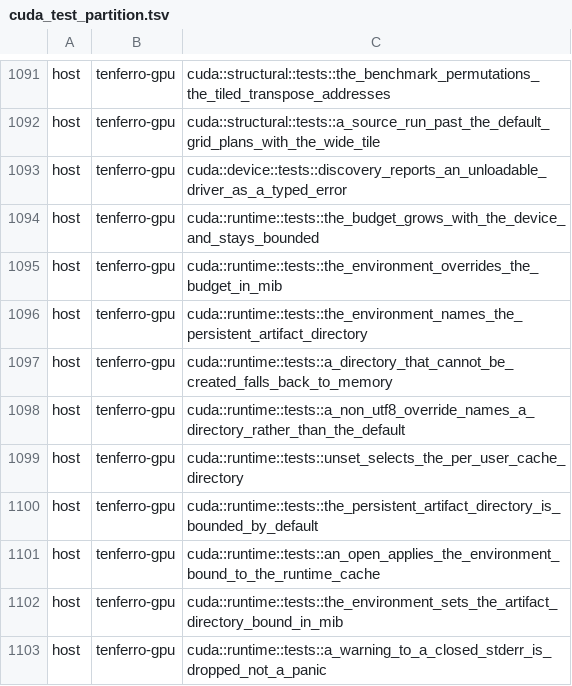
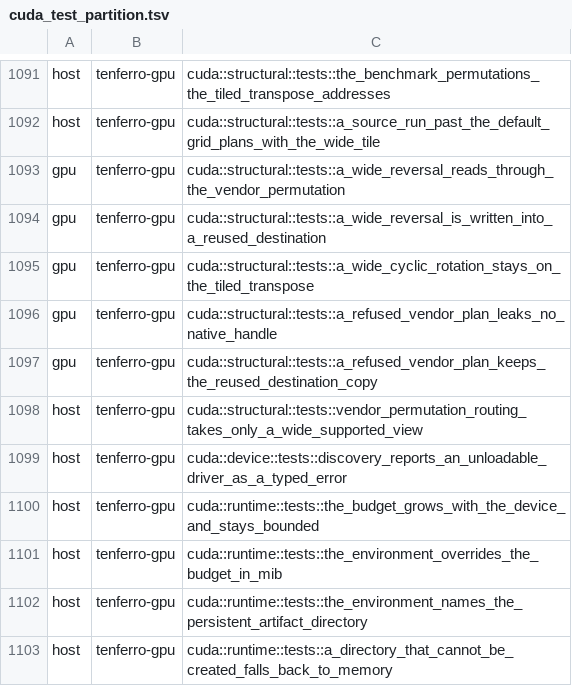
Before and after one commit to tensor4all/tenferro-rs, a TSV file: scripts/ci/cuda_test_partition.tsv, drawn as a sheet; only a part is shown, gaps mark what is left out; the shorter side is filled out with more unchanged rows; the diff names each change by its address in the sheet, - before the commit and + after, or states it on an @@ line.

Commit message:
perf(gpu): materialize wide permutations through cuTENSOR (#2528) (#2639)
A coalesced view above `t4a_cuda_kernels::MAX_RANK` has no catalogue entry that
addresses it: `materialize_strided_any` and `strided_to_strided_any` walk every
axis of every element, which is what made the `gpu/permutation` rows
`reverse_18d_3` and `reverse_23d_128x2` 6x-15x slower than cuTENSOR's own
permute arm (8.6 GB in 30-85 ms is 0.1-0.3 TB/s: index arithmetic, not
bandwidth).

Those views, and only those, are now materialized by `cutensorPermute`, which
this crate already links for contraction. The route predicate keeps the vendor
out of everything the tiled transpose or the by-value entries serve, and
refuses a broadcast or negative stride, a dtype the compute descriptor does not
cover, a base that loses the 16-byte alignment the descriptor declares, and a
shared source/destination allocation (`cutensorPermute` is undefined for
aliased operands). A routed view never falls back to a native kernel when the
library is absent: it fails with the typed error contraction already returns.

`copy_read_into` into a permuted compact destination takes the same path with
the caller's buffer, after the layout planner proved the view's span in the
allocation, so the destination-reuse arm costs no fill; a fresh destination is
allocated zeroed, since operands registered for the library have to be
initialised, and that fill is now the whole gap to the vendor arm.

A100 80GB PCIe, medians of 5 interleaved processes per revision:

  reverse_18d_3     transpose 30.16 -> 6.78 ms (4.45x), reuse 61.19 -> 5.04 (12.15x)
  reverse_23d_128x2 transpose 42.11 -> 8.12 ms (5.19x), reuse 85.06 -> 5.67 (15.00x)

Every other `gpu/permutation` row is unchanged within 0.5%. Design note in
`docs/design/gpu-backend-design.md`, evidence and protocol in
`docs/worklogs/2026-11-17-cuda-permutation-vendor-route.md`.
Review: deepseek-v4.1-flash CHANGES -> all findings fixed (see the worklog).

```diff
--- a/scripts/ci/cuda_test_partition.tsv
+++ b/scripts/ci/cuda_test_partition.tsv
+row 1093: gpu | tenferro-gpu | cuda::structural::tests::a_wide_reversal_reads_through_the_vendor_permutation
+row 1094: gpu | tenferro-gpu | cuda::structural::tests::a_wide_reversal_is_written_into_a_reused_destination
+row 1095: gpu | tenferro-gpu | cuda::structural::tests::a_wide_cyclic_rotation_stays_on_the_tiled_transpose
+row 1096: gpu | tenferro-gpu | cuda::structural::tests::a_refused_vendor_plan_leaks_no_native_handle
+row 1097: gpu | tenferro-gpu | cuda::structural::tests::a_refused_vendor_plan_keeps_the_reused_destination_copy
+row 1098: host | tenferro-gpu | cuda::structural::tests::vendor_permutation_routing_takes_only_a_wide_supported_view
```
Also changed, not shown: 10 other files.
